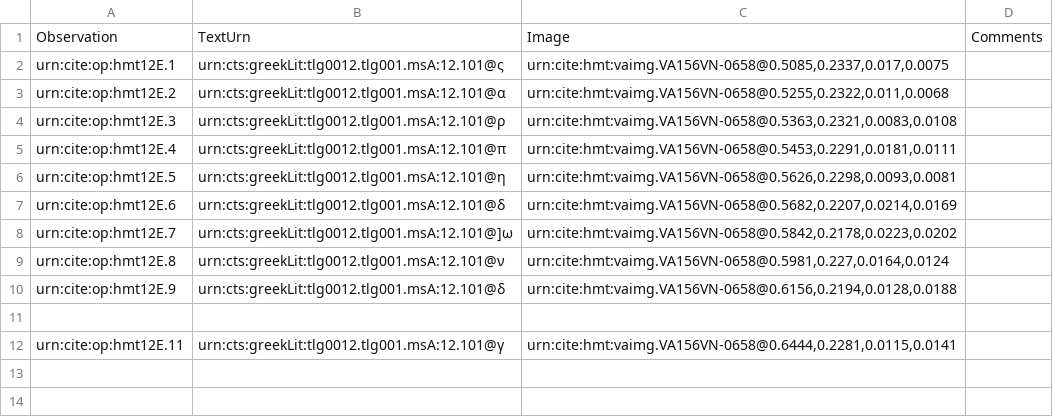
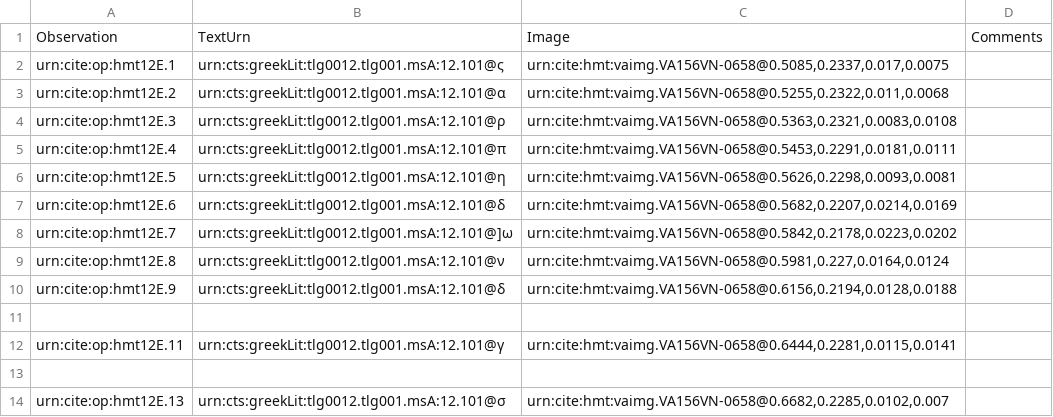
Before and after one commit to HMT-seminar-2014/hmt-12E, a CSV file: collections/paleography.csv, drawn as a sheet.

Commit message:
Update paleography.csv

```diff
--- a/collections/paleography.csv
+++ b/collections/paleography.csv
@@ -12 +12,3 @@ urn:cite:op:hmt12E.9,"urn:cts:greekLit:tlg0012.tlg001.msA:12.101@δ","urn:cite:h
 urn:cite:op:hmt12E.11,"urn:cts:greekLit:tlg0012.tlg001.msA:12.101@γ","urn:cite:hmt:vaimg.VA156VN-0658@0.6444,0.2281,0.0115,0.0141",
+
+urn:cite:op:hmt12E.13,"urn:cts:greekLit:tlg0012.tlg001.msA:12.101@σ","urn:cite:hmt:vaimg.VA156VN-0658@0.6682,0.2285,0.0102,0.007",
```
